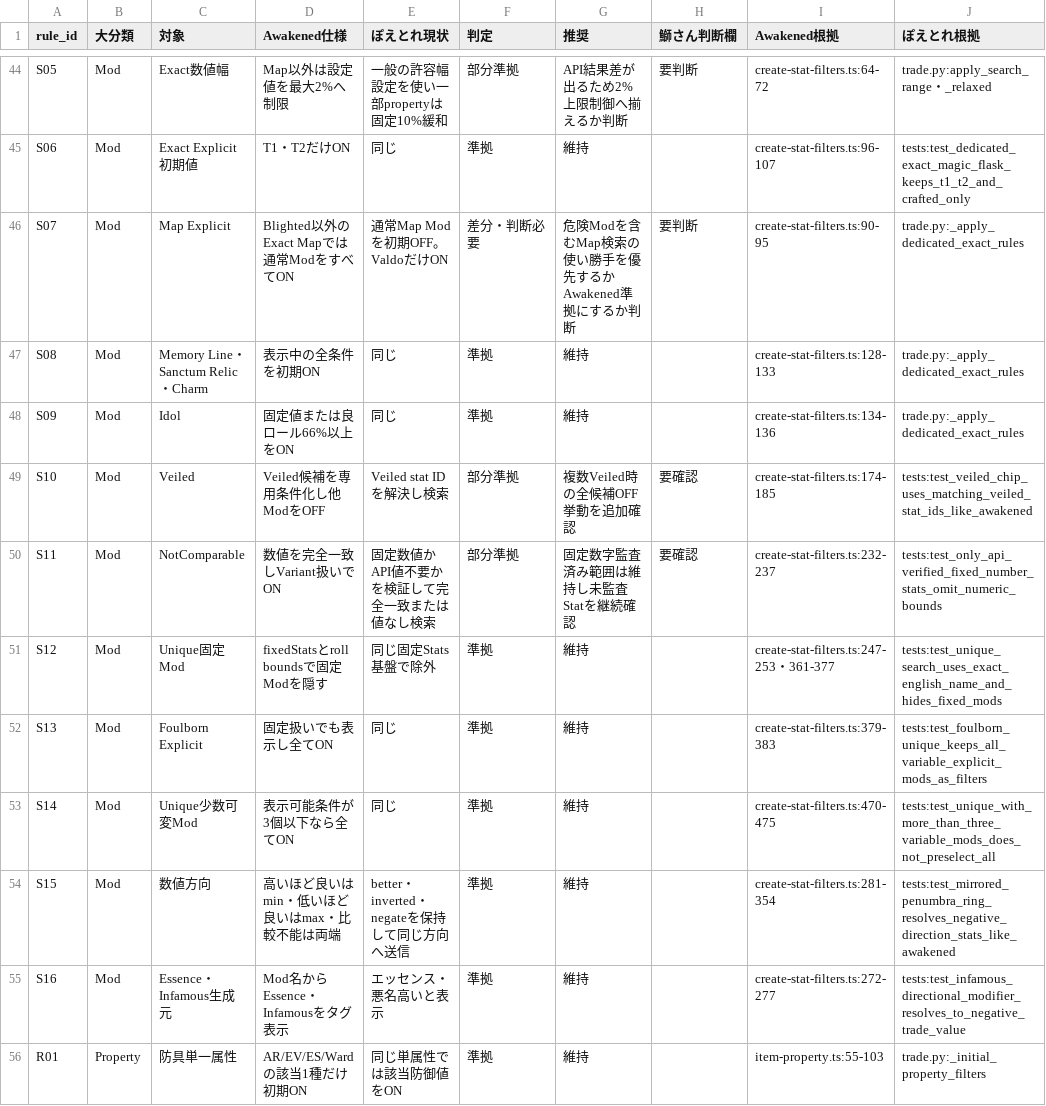
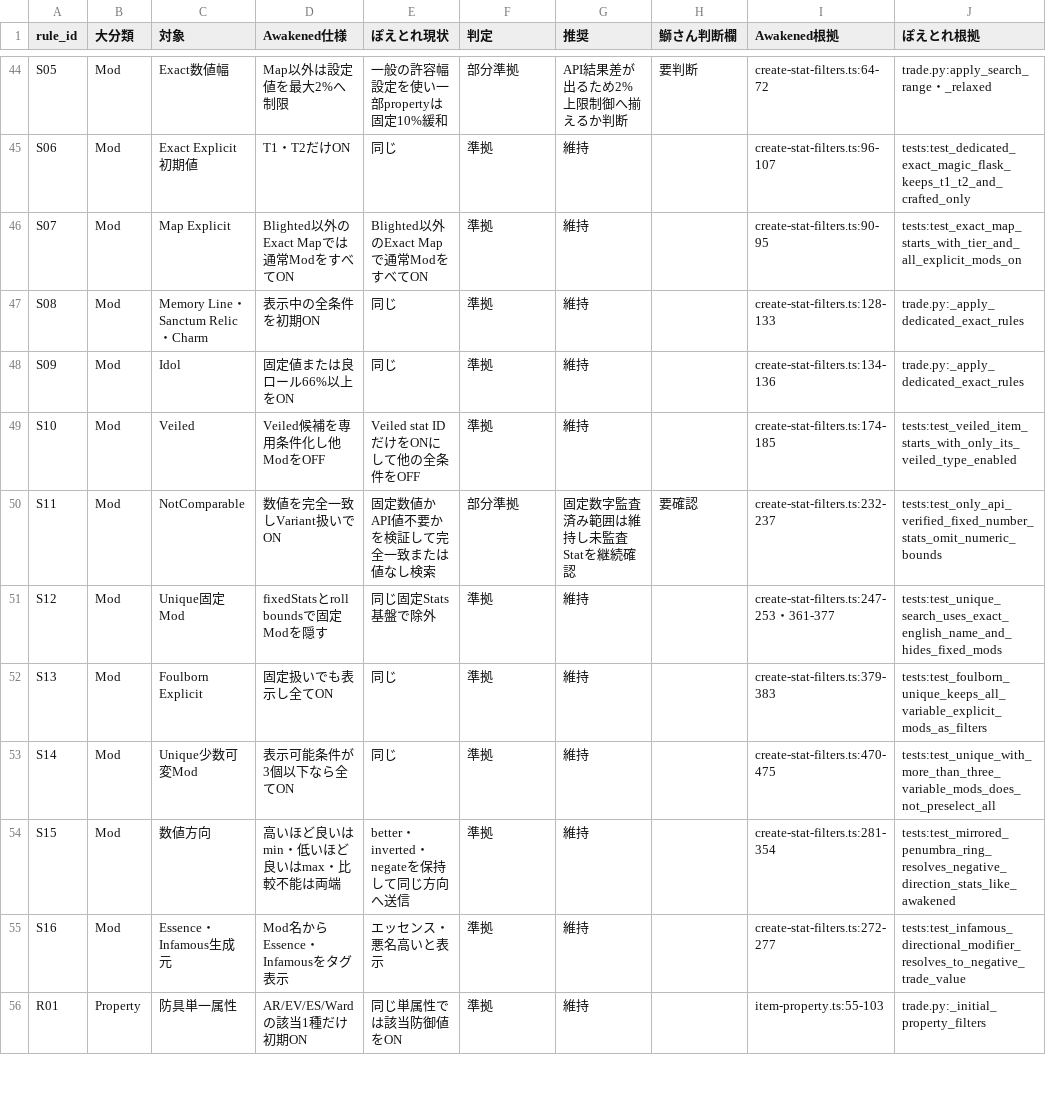
Before and after one commit to buri34/poenavi, a CSV file: docs/poetore-awakened-filter-rule-audit.csv, drawn as a sheet; only a part is shown, gaps mark what is left out.

Commit message:
Align map and veiled filters with Awakened

```diff
--- a/docs/poetore-awakened-filter-rule-audit.csv
+++ b/docs/poetore-awakened-filter-rule-audit.csv
@@ -45,6 +45,6 @@ S05,Mod,Exact数値幅,Map以外は設定値を最大2%へ制限,一般の許容
 S06,Mod,Exact Explicit初期値,T1・T2だけON,同じ,準拠,維持,,create-stat-filters.ts:96-107,tests:test_dedicated_exact_magic_flask_keeps_t1_t2_and_crafted_only
-S07,Mod,Map Explicit,Blighted以外のExact Mapでは通常ModをすべてON,通常Map Modを初期OFF。ValdoだけON,差分・判断必要,危険Modを含むMap検索の使い勝手を優先するかAwakened準拠にするか判断,要判断,create-stat-filters.ts:90-95,trade.py:_apply_dedicated_exact_rules
+S07,Mod,Map Explicit,Blighted以外のExact Mapでは通常ModをすべてON,Blighted以外のExact Mapで通常ModをすべてON,準拠,維持,,create-stat-filters.ts:90-95,tests:test_exact_map_starts_with_tier_and_all_explicit_mods_on
 S08,Mod,Memory Line・Sanctum Relic・Charm,表示中の全条件を初期ON,同じ,準拠,維持,,create-stat-filters.ts:128-133,trade.py:_apply_dedicated_exact_rules
 S09,Mod,Idol,固定値または良ロール66%以上をON,同じ,準拠,維持,,create-stat-filters.ts:134-136,trade.py:_apply_dedicated_exact_rules
-S10,Mod,Veiled,Veiled候補を専用条件化し他ModをOFF,Veiled stat IDを解決し検索,部分準拠,複数Veiled時の全候補OFF挙動を追加確認,要確認,create-stat-filters.ts:174-185,tests:test_veiled_chip_uses_matching_veiled_stat_ids_like_awakened
+S10,Mod,Veiled,Veiled候補を専用条件化し他ModをOFF,Veiled stat IDだけをONにして他の全条件をOFF,準拠,維持,,create-stat-filters.ts:174-185,tests:test_veiled_item_starts_with_only_its_veiled_type_enabled
 S11,Mod,NotComparable,数値を完全一致しVariant扱いでON,固定数値かAPI値不要かを検証して完全一致または値なし検索,部分準拠,固定数字監査済み範囲は維持し未監査Statを継続確認,要確認,create-stat-filters.ts:232-237,tests:test_only_api_verified_fixed_number_stats_omit_numeric_bounds
```
Also changed, not shown: 4 other files.
